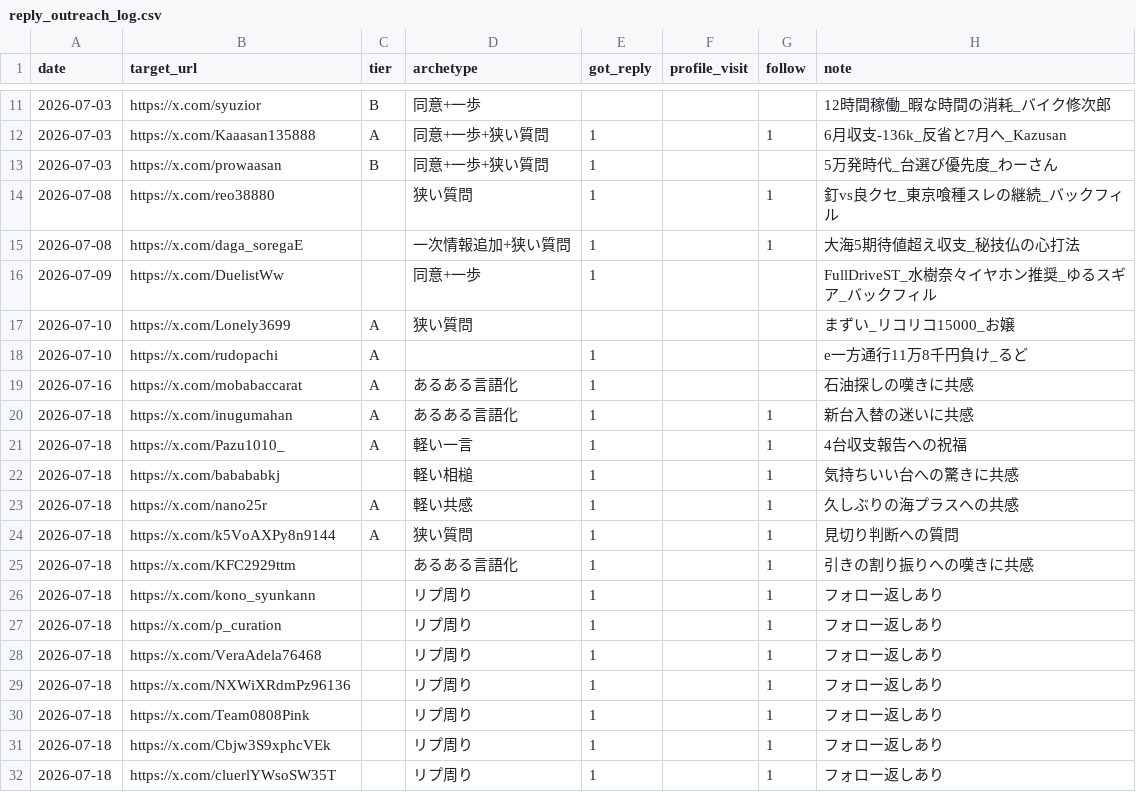
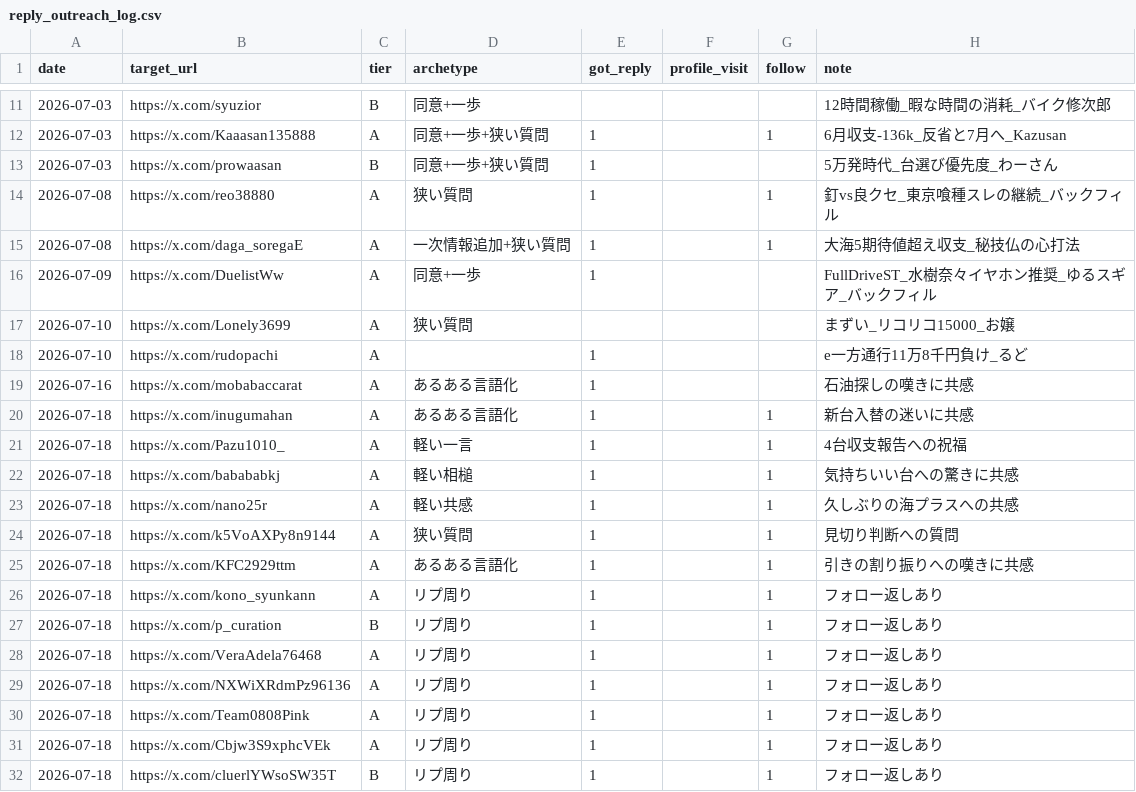
Before and after one commit to komatsu-dev-jp/-x-content-ops, a CSV file: data/reply_outreach_log.csv, drawn as a sheet; only a part is shown, gaps mark what is left out.

```diff
--- a/data/reply_outreach_log.csv
+++ b/data/reply_outreach_log.csv
@@ -13,5 +13,5 @@ date,target_url,tier,archetype,got_reply,profile_visit,follow,note
 2026-07-03,https://x.com/prowaasan,B,同意+一歩+狭い質問,1,,,5万発時代_台選び優先度_わーさん
-2026-07-08,https://x.com/reo38880,,狭い質問,1,,1,釘vs良クセ_東京喰種スレの継続_バックフィル
-2026-07-08,https://x.com/daga_soregaE,,一次情報追加+狭い質問,1,,1,大海5期待値超え収支_秘技仏の心打法
-2026-07-09,https://x.com/DuelistWw,,同意+一歩,1,,,FullDriveST_水樹奈々イヤホン推奨_ゆるスギア_バックフィル
+2026-07-08,https://x.com/reo38880,A,狭い質問,1,,1,釘vs良クセ_東京喰種スレの継続_バックフィル
+2026-07-08,https://x.com/daga_soregaE,A,一次情報追加+狭い質問,1,,1,大海5期待値超え収支_秘技仏の心打法
+2026-07-09,https://x.com/DuelistWw,A,同意+一歩,1,,,FullDriveST_水樹奈々イヤホン推奨_ゆるスギア_バックフィル
 2026-07-10,https://x.com/Lonely3699,A,狭い質問,,,,まずい_リコリコ15000_お嬢
@@ -21,12 +21,12 @@ date,target_url,tier,archetype,got_reply,profile_visit,follow,note
 2026-07-18,https://x.com/Pazu1010_,A,軽い一言,1,,1,4台収支報告への祝福
-2026-07-18,https://x.com/babababkj,,軽い相槌,1,,1,気持ちいい台への驚きに共感
+2026-07-18,https://x.com/babababkj,A,軽い相槌,1,,1,気持ちいい台への驚きに共感
 2026-07-18,https://x.com/nano25r,A,軽い共感,1,,1,久しぶりの海プラスへの共感
 2026-07-18,https://x.com/k5VoAXPy8n9144,A,狭い質問,1,,1,見切り判断への質問
-2026-07-18,https://x.com/KFC2929ttm,,あるある言語化,1,,1,引きの割り振りへの嘆きに共感
-2026-07-18,https://x.com/kono_syunkann,,リプ周り,1,,1,フォロー返しあり
-2026-07-18,https://x.com/p_curation,,リプ周り,1,,1,フォロー返しあり
-2026-07-18,https://x.com/VeraAdela76468,,リプ周り,1,,1,フォロー返しあり
-2026-07-18,https://x.com/NXWiXRdmPz96136,,リプ周り,1,,1,フォロー返しあり
-2026-07-18,https://x.com/Team0808Pink,,リプ周り,1,,1,フォロー返しあり
-2026-07-18,https://x.com/Cbjw3S9xphcVEk,,リプ周り,1,,1,フォロー返しあり
-2026-07-18,https://x.com/cluerlYWsoSW35T,,リプ周り,1,,1,フォロー返しあり
+2026-07-18,https://x.com/KFC2929ttm,A,あるある言語化,1,,1,引きの割り振りへの嘆きに共感
+2026-07-18,https://x.com/kono_syunkann,A,リプ周り,1,,1,フォロー返しあり
+2026-07-18,https://x.com/p_curation,B,リプ周り,1,,1,フォロー返しあり
+2026-07-18,https://x.com/VeraAdela76468,A,リプ周り,1,,1,フォロー返しあり
+2026-07-18,https://x.com/NXWiXRdmPz96136,A,リプ周り,1,,1,フォロー返しあり
+2026-07-18,https://x.com/Team0808Pink,A,リプ周り,1,,1,フォロー返しあり
+2026-07-18,https://x.com/Cbjw3S9xphcVEk,A,リプ周り,1,,1,フォロー返しあり
+2026-07-18,https://x.com/cluerlYWsoSW35T,B,リプ周り,1,,1,フォロー返しあり
```
Also changed, not shown: data/account_tiers.csv.
